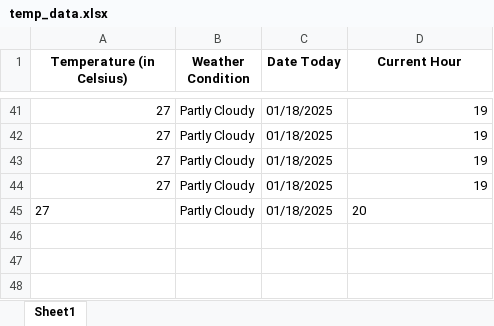
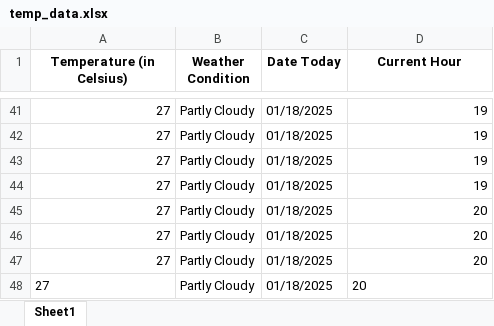
Before and after one commit to alyssuhlee/MORE_Energy_Trading_Dashboard, an Excel workbook: temp_data.xlsx, sheet Sheet1, drawn as a sheet; only a part is shown, gaps mark what is left out; values as stored, in another font and other column widths than the file's, no borders; the diff names each change by its address in the sheet, - before the commit and + after, or states it on an @@ line.

```diff
--- a/temp_data.xlsx (sheet Sheet1)
+++ b/temp_data.xlsx (sheet Sheet1)
-A45 alignment: left
+A45 alignment: right
-D45 alignment: left
+D45 alignment: right
+row 46: 27 | Partly Cloudy | 01/18/2025 | 20
+row 47: 27 | Partly Cloudy | 01/18/2025 | 20
+row 48: 27 | Partly Cloudy | 01/18/2025 | 20
```
Also changed, not shown: actual_energy.xlsx, contestable_energy.xlsx, 15 other files.
